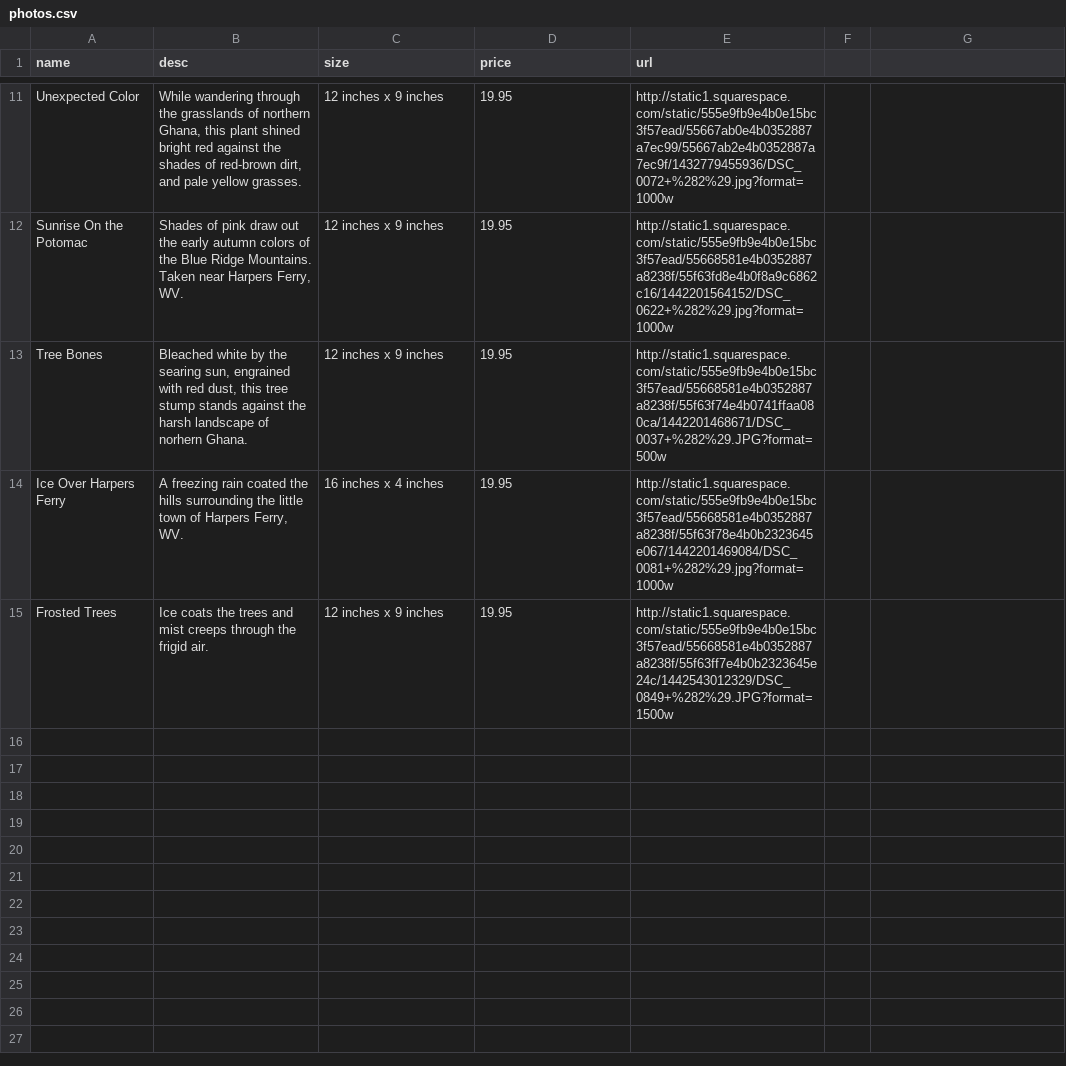
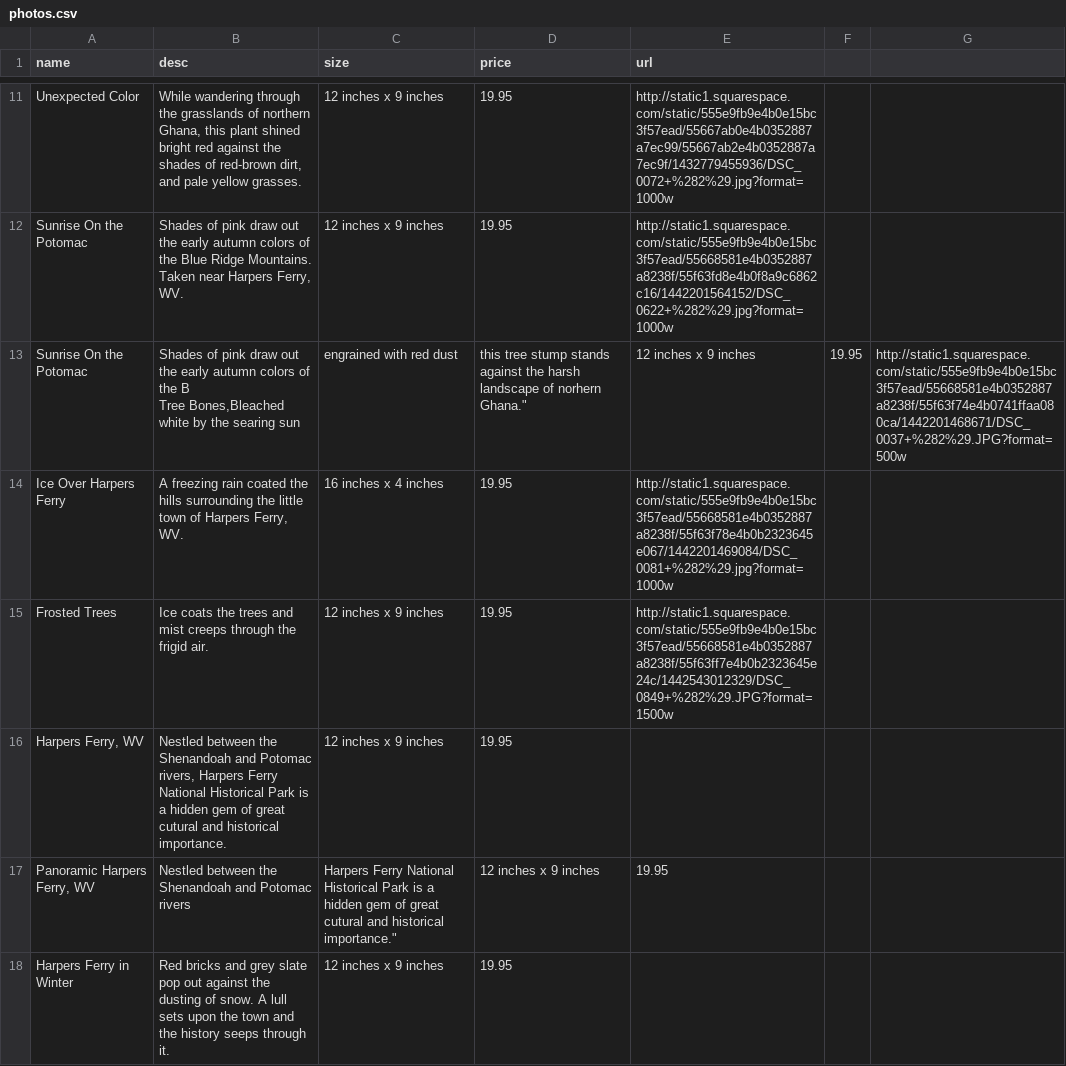
Before and after one commit to Church-ill/project3-back, a CSV file: sample_data/photos.csv, drawn as a sheet; only a part is shown, gaps mark what is left out; removed rows and columns are numbered as before the commit, all else as after; ↵ is a line break in a cell; the diff covers the shown part only; the diff names each change by its address in the sheet, - before the commit and + after, or states it on an @@ line.

Commit message:
Adds more photos

```diff
--- a/sample_data/photos.csv
+++ b/sample_data/photos.csv
-row 13: Tree Bones | Bleached white by the searing sun, engrained with red dust, this tree stump stands against the harsh landscape of norhern Ghana. | 12 inches x 9 inches | 19.95 | http://static1.squarespace.com/static/555e9fb9e4b0e15bc3f57ead/55668581e4b0352887a8238f/55f63f74e4b0741ffaa080ca/1442201468671/DSC_0037+%282%29.JPG?format=500w
+row 13: Sunrise On the Potomac | Shades of pink draw out the early autumn colors of the B ↵ Tree Bones,Bleached white by the searing sun | engrained with red dust | this tree stump stands against the harsh landscape of norhern Ghana." | 12 inches x 9 inches | 19.95 | http://static1.squarespace.com/static/555e9fb9e4b0e15bc3f57ead/55668581e4b0352887a8238f/55f63f74e4b0741ffaa080ca/1442201468671/DSC_0037+%282%29.JPG?format=500w
+row 16: Harpers Ferry, WV | Nestled between the Shenandoah and Potomac rivers, Harpers Ferry National Historical Park is a hidden gem of great cutural and historical importance. | 12 inches x 9 inches | 19.95
+row 17: Panoramic Harpers Ferry, WV | Nestled between the Shenandoah and Potomac rivers | Harpers Ferry National Historical Park is a hidden gem of great cutural and historical importance." | 12 inches x 9 inches | 19.95
+row 18: Harpers Ferry in Winter | Red bricks and grey slate pop out against the dusting of snow. A lull sets upon the town and the history seeps through it. | 12 inches x 9 inches | 19.95
```
Also changed, not shown: 7 added rows elsewhere in this file.
